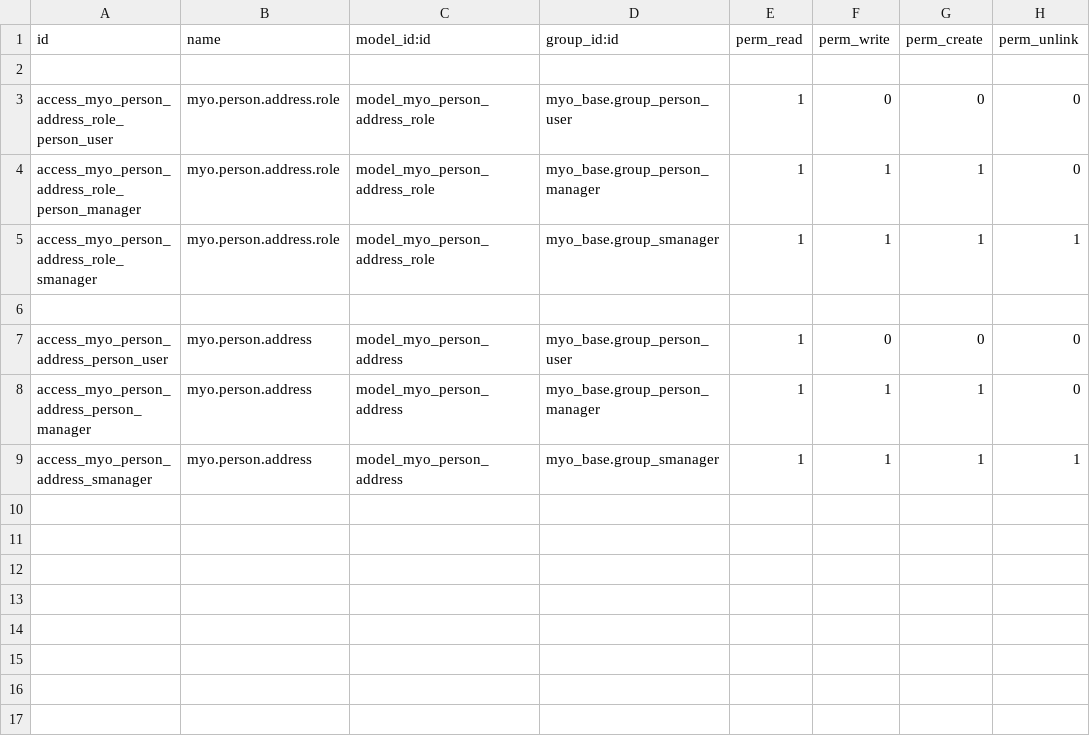
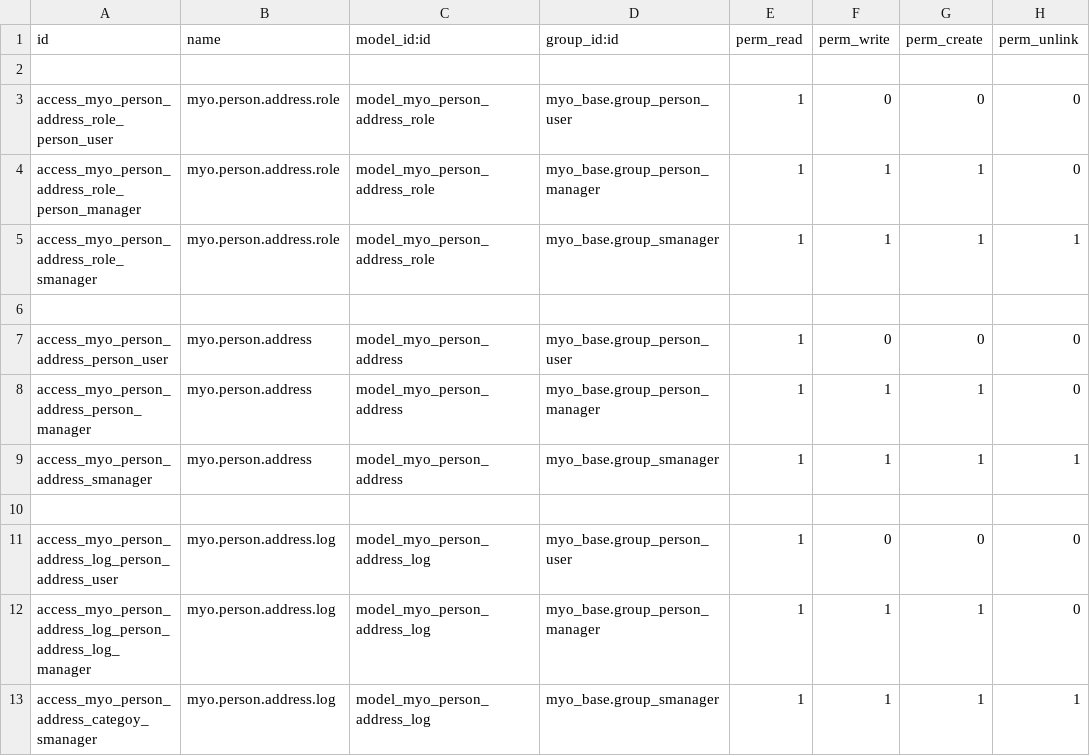
Before and after one commit to MostlyOpen/odoo_addons, a CSV file: myo_person_address/security/ir.model.access.csv, drawn as a sheet; the diff names each change by its address in the sheet, - before the commit and + after, or states it on an @@ line.

Commit message:
[IMP] myo_person_address (added person address log)

```diff
--- a/myo_person_address/security/ir.model.access.csv
+++ b/myo_person_address/security/ir.model.access.csv
+row 10: (empty)
+row 11: access_myo_person_address_log_person_address_user | myo.person.address.log | model_myo_person_address_log | myo_base.group_person_user | 1 | 0 | 0 | 0
+row 12: access_myo_person_address_log_person_address_log_manager | myo.person.address.log | model_myo_person_address_log | myo_base.group_person_manager | 1 | 1 | 1 | 0
+row 13: access_myo_person_address_categoy_smanager | myo.person.address.log | model_myo_person_address_log | myo_base.group_smanager | 1 | 1 | 1 | 1
```
Also changed, not shown: 5 other files.
